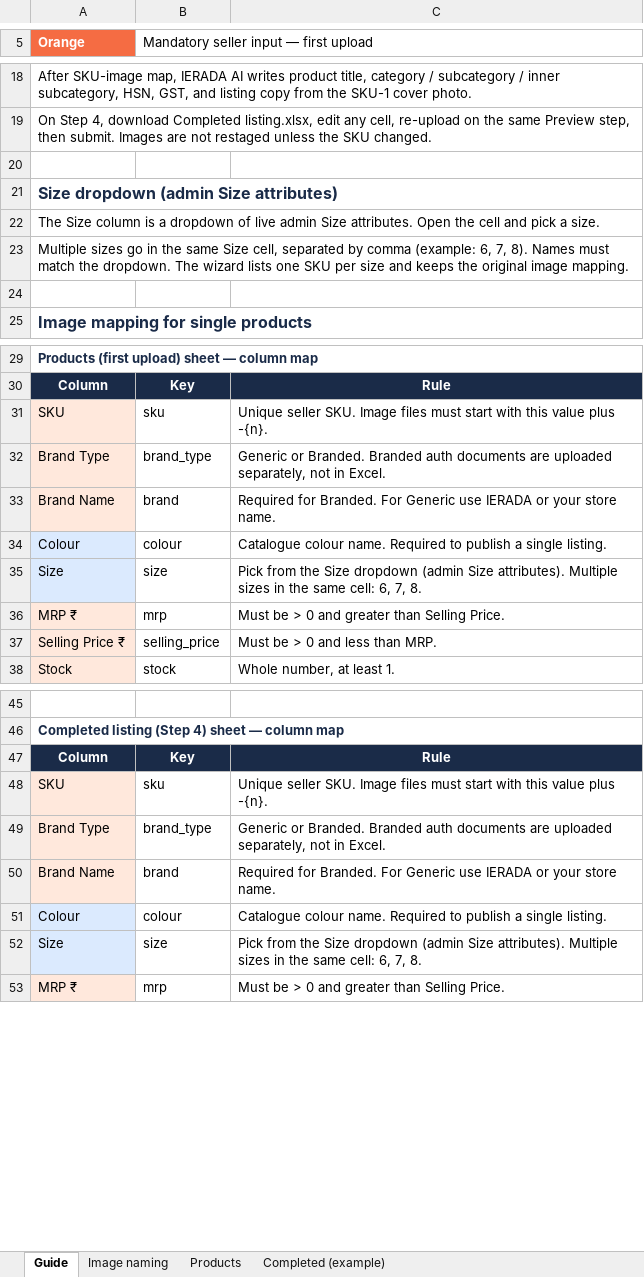
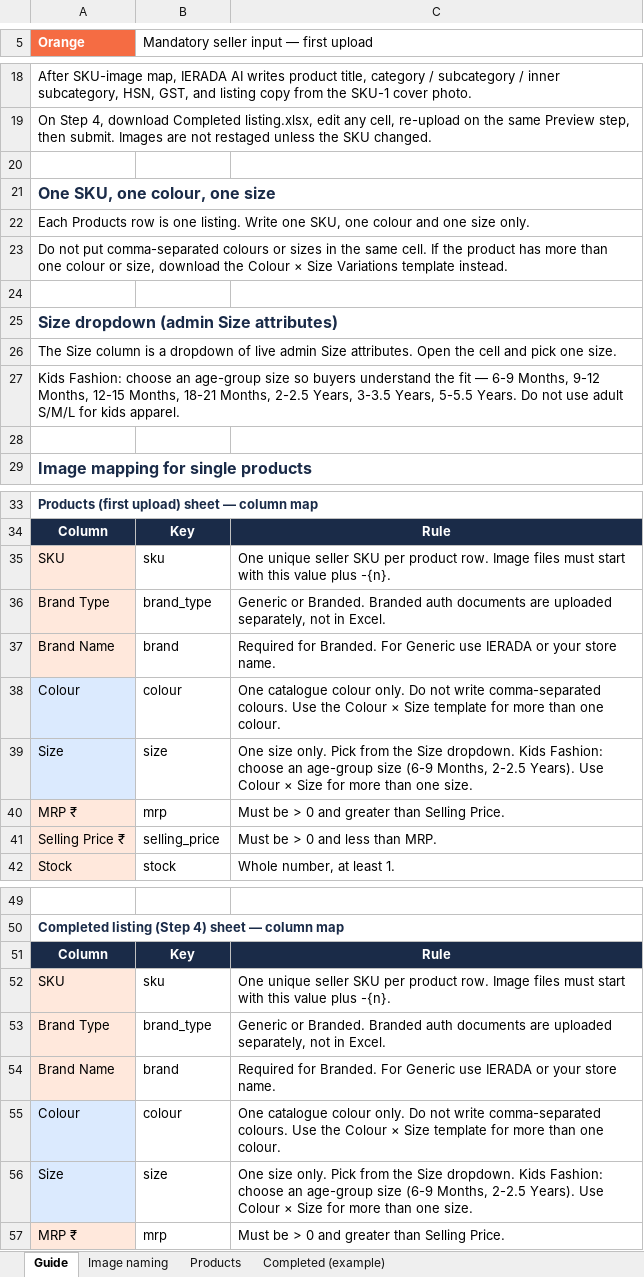
Before and after one commit to Ierada/Ierada_Test_Client_Vendor, an Excel workbook: public/bulk-listing-templates/IERADA_Bulk_Listing_Single_Products.xlsx, sheet Guide, drawn as a sheet; only a part is shown, gaps mark what is left out; values as stored, in another font and other column widths than the file's, no borders; addresses are those after the commit; the diff names each change by its address in the sheet, - before the commit and + after, or states it on an @@ line.

```diff
--- a/public/bulk-listing-templates/IERADA_Bulk_Listing_Single_Products.xlsx (sheet Guide)
+++ b/public/bulk-listing-templates/IERADA_Bulk_Listing_Single_Products.xlsx (sheet Guide)
+row 21: One SKU, one colour, one size
+row 22: Each Products row is one listing. Write one SKU, one colour and one size only.
+row 23: Do not put comma-separated colours or sizes in the same cell. If the product has more than one colour or size, download the Colour × Size Variations template instead.
+row 24: (empty)
-A26 (Orange): …and pick a size.
+A26 (Orange): …and pick one size.
-A27 (Orange): Multiple sizes go in the same Size cell, separated by comma (example: 6, 7, 8). Names must match the dropdown. The wizard lists one SKU per size and keeps the original image mapping.
+A27 (Orange): Kids Fashion: choose an age-group size so buyers understand the fit — 6-9 Months, 9-12 Months, 12-15 Months, 18-21 Months, 2-2.5 Years, 3-3.5 Years, 5-5.5 Years. Do not use adult S/M/L for kids apparel.
-C35: Unique seller SKU. Image files…
+C35: One unique seller SKU per product row. Image files…
-C38: Catalogue colour name. Required to publish a single listing.
+C38: One catalogue colour only. Do not write comma-separated colours. Use the Colour × Size template for more than one colour.
-C39: Pick from the Size dropdown (admin Size attributes). Multiple sizes in the same cell: 6, 7, 8.
+C39: One size only. Pick from the Size dropdown. Kids Fashion: choose an age-group size (6-9 Months, 2-2.5 Years). Use Colour × Size for more than one size.
-C52: Unique seller SKU. Image files…
+C52: One unique seller SKU per product row. Image files…
-C55: Catalogue colour name. Required to publish a single listing.
+C55: One catalogue colour only. Do not write comma-separated colours. Use the Colour × Size template for more than one colour.
-C56: Pick from the Size dropdown (admin Size attributes). Multiple sizes in the same cell: 6, 7, 8.
+C56: One size only. Pick from the Size dropdown. Kids Fashion: choose an age-group size (6-9 Months, 2-2.5 Years). Use Colour × Size for more than one size.
```
Also changed, not shown: sheet Products, sheet Completed (example), public/bulk-listing-templates/IERADA_Bulk_Listing_Color_Size_Variations.xlsx, public/bulk-listing-templates/IERADA_Bulk_Listing_Custom_Variations.xlsx, 8 other files.
